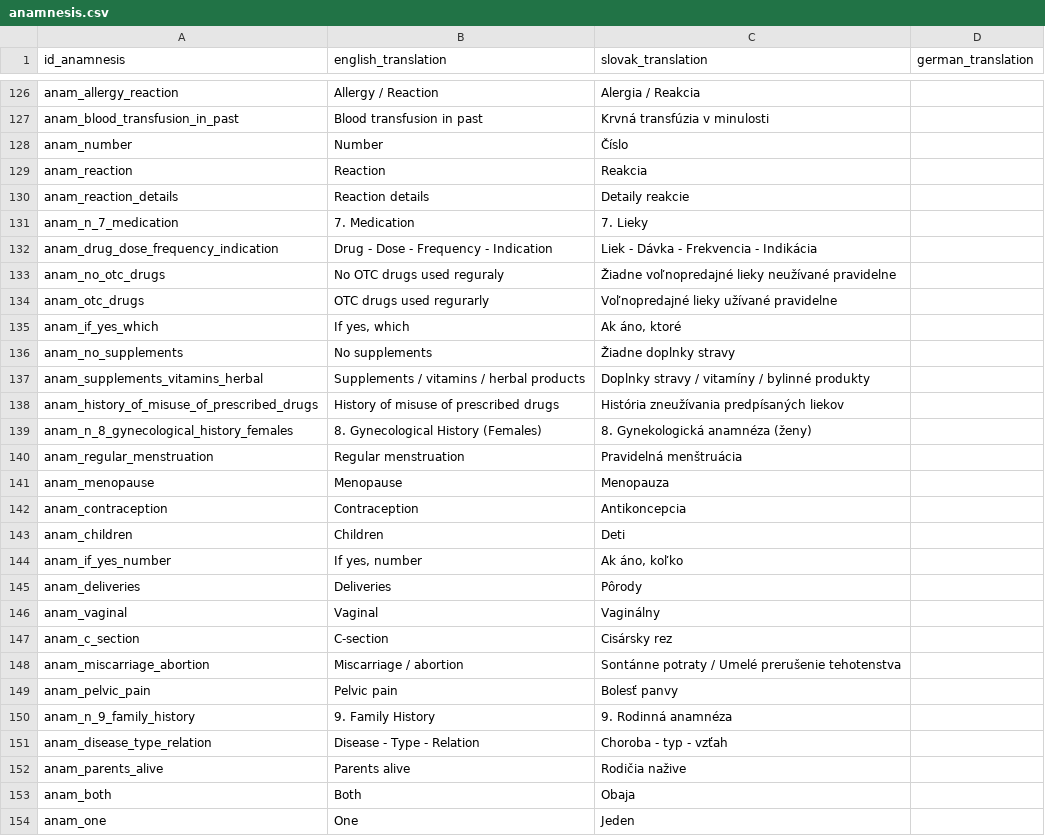
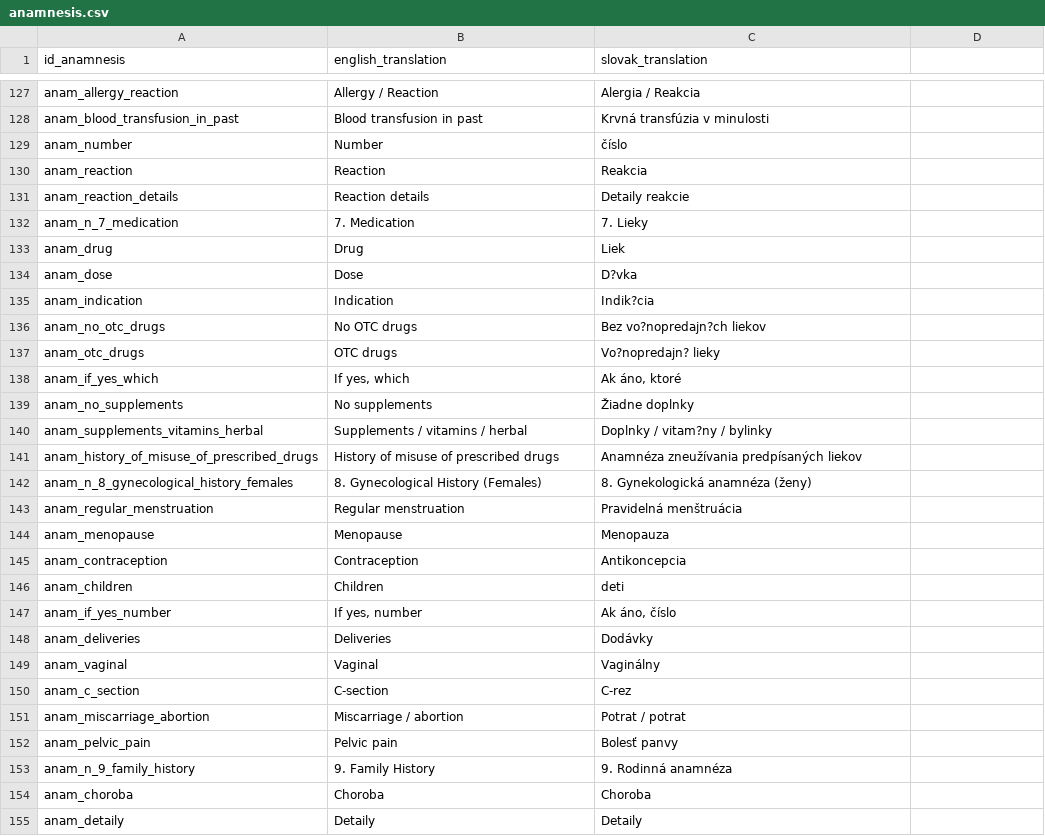
Before and after one commit to MedicalDictionaryJLF/MedicalDictionaryJLF, a CSV file: data/anamnesis.csv, drawn as a sheet; only a part is shown, gaps mark what is left out; the shorter side is filled out with more unchanged rows; the diff covers the shown part only.

```diff
--- a/data/anamnesis.csv
+++ b/data/anamnesis.csv
@@ -1 +1 @@
-id_anamnesis,english_translation,slovak_translation,german_translation
+id_anamnesis,english_translation,slovak_translation
@@ -127,3 +128,3 @@ anam_allergy_reaction,Allergy / Reaction,Alergia / Reakcia
 anam_blood_transfusion_in_past,Blood transfusion in past,Krvná transfúzia v minulosti
-anam_number,Number,Číslo
+anam_number,Number,číslo
 anam_reaction,Reaction,Reakcia
@@ -131,9 +132,11 @@ anam_reaction_details,Reaction details,Detaily reakcie
 anam_n_7_medication,7. Medication,7. Lieky
-anam_drug_dose_frequency_indication,Drug - Dose - Frequency - Indication,Liek - Dávka - Frekvencia - Indikácia
-anam_no_otc_drugs,No OTC drugs used reguraly,Žiadne voľnopredajné lieky neužívané pravidelne
-anam_otc_drugs,OTC drugs used regurarly,Voľnopredajné lieky užívané pravidelne
+anam_drug,Drug,Liek
+anam_dose,Dose,D?vka
+anam_indication,Indication,Indik?cia
+anam_no_otc_drugs,No OTC drugs,Bez vo?nopredajn?ch liekov
+anam_otc_drugs,OTC drugs,Vo?nopredajn? lieky
 anam_if_yes_which,"If yes, which","Ak áno, ktoré"
-anam_no_supplements,No supplements,Žiadne doplnky stravy
-anam_supplements_vitamins_herbal,Supplements / vitamins / herbal products,Doplnky stravy / vitamíny / bylinné produkty
-anam_history_of_misuse_of_prescribed_drugs,History of misuse of prescribed drugs,História zneužívania predpísaných liekov
+anam_no_supplements,No supplements,Žiadne doplnky
+anam_supplements_vitamins_herbal,Supplements / vitamins / herbal,Doplnky / vitam?ny / bylinky
+anam_history_of_misuse_of_prescribed_drugs,History of misuse of prescribed drugs,Anamnéza zneužívania predpísaných liekov
 anam_n_8_gynecological_history_females,8. Gynecological History (Females),8. Gynekologická anamnéza (ženy)
@@ -142,10 +145,11 @@ anam_menopause,Menopause,Menopauza
 anam_contraception,Contraception,Antikoncepcia
-anam_children,Children,Deti
-anam_if_yes_number,"If yes, number","Ak áno, koľko"
-anam_deliveries,Deliveries,Pôrody
+anam_children,Children,deti
+anam_if_yes_number,"If yes, number","Ak áno, číslo"
+anam_deliveries,Deliveries,Dodávky
 anam_vaginal,Vaginal,Vaginálny
-anam_c_section,C-section,Cisársky rez
-anam_miscarriage_abortion,Miscarriage / abortion,Sontánne potraty / Umelé prerušenie tehotenstva
+anam_c_section,C-section,C-rez
+anam_miscarriage_abortion,Miscarriage / abortion,Potrat / potrat
 anam_pelvic_pain,Pelvic pain,Bolesť panvy
 anam_n_9_family_history,9. Family History,9. Rodinná anamnéza
-anam_disease_type_relation,Disease - Type - Relation,Choroba - typ - vzťah
+anam_choroba,Choroba,Choroba
+anam_detaily,Detaily,Detaily
```
Also changed, not shown: 13 added rows, 3 removed rows and 78 edited cells elsewhere in this file, data/App translations.csv.
